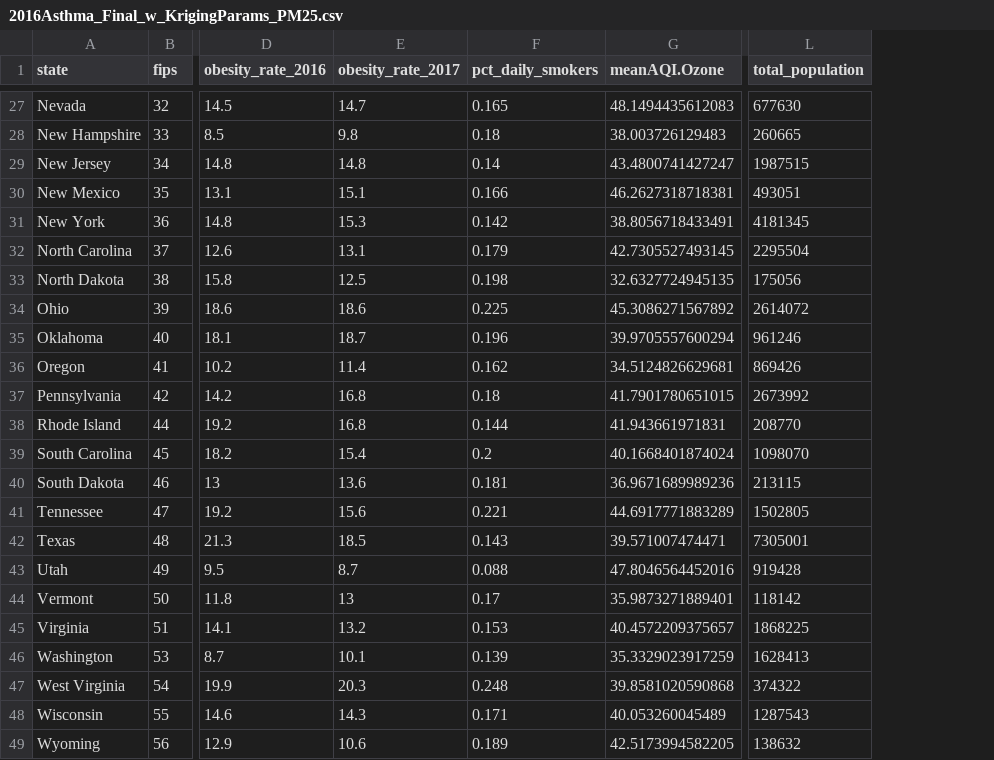
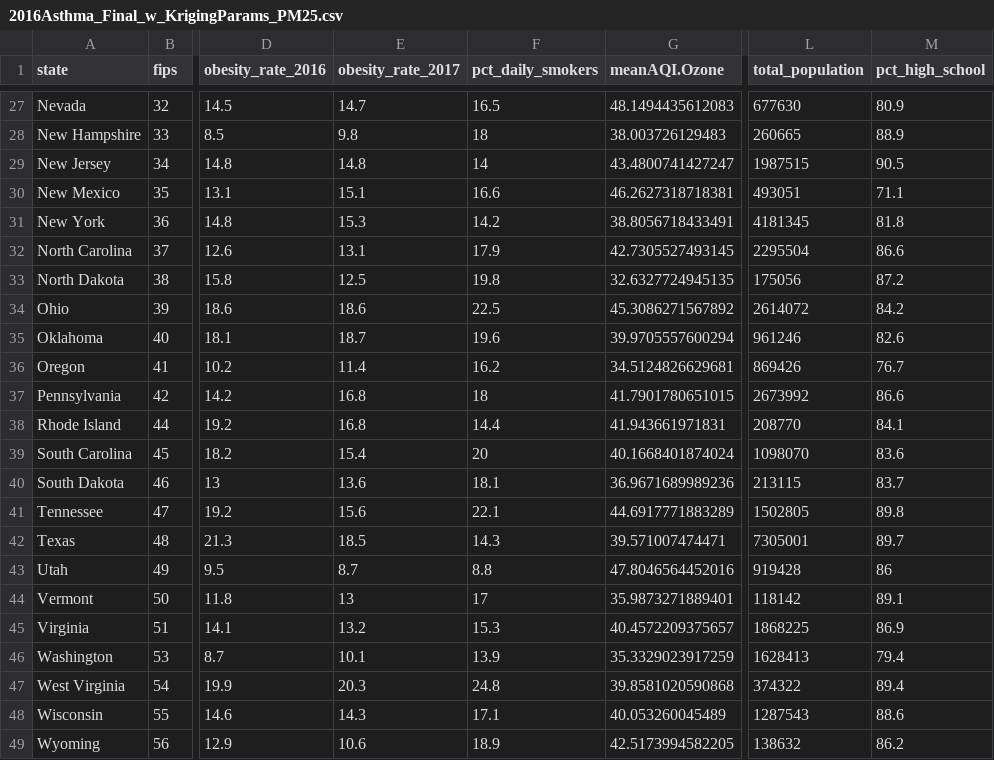
Before and after one commit to raubsaurier/biostat-696-project, a CSV file: 2016Asthma_Final_w_KrigingParams_PM25.csv, drawn as a sheet; only a part is shown, gaps mark what is left out; the diff covers the shown part only; the diff names each change by its address in the sheet, - before the commit and + after, or states it on an @@ line.

Commit message:
added high school graduation % to final dataset
also multiplied % of smokers by 100 so it would match the other rate/pct variables

```diff
--- a/2016Asthma_Final_w_KrigingParams_PM25.csv
+++ b/2016Asthma_Final_w_KrigingParams_PM25.csv
+column M (pct_high_school), rows 27-49: 80.9 | 88.9 | 90.5 | 71.1 | 81.8 | 86.6 | 87.2 | 84.2 | 82.6 | 76.7 | 86.6 | 84.1 | 83.6 | 83.7 | 89.8 | 89.7 | 86 | 89.1 | 86.9 | 79.4 | 89.4 | 88.6 | 86.2
-F27 (pct_daily_smokers): 0.165
+F27 (pct_daily_smokers): 16.5
-F28 (pct_daily_smokers): 0.18
+F28 (pct_daily_smokers): 18
-F29 (pct_daily_smokers): 0.14
+F29 (pct_daily_smokers): 14
-F30 (pct_daily_smokers): 0.166
+F30 (pct_daily_smokers): 16.6
-F31 (pct_daily_smokers): 0.142
+F31 (pct_daily_smokers): 14.2
-F32 (pct_daily_smokers): 0.179
+F32 (pct_daily_smokers): 17.9
-F33 (pct_daily_smokers): 0.198
+F33 (pct_daily_smokers): 19.8
-F34 (pct_daily_smokers): 0.225
+F34 (pct_daily_smokers): 22.5
-F35 (pct_daily_smokers): 0.196
+F35 (pct_daily_smokers): 19.6
-F36 (pct_daily_smokers): 0.162
+F36 (pct_daily_smokers): 16.2
-F37 (pct_daily_smokers): 0.18
+F37 (pct_daily_smokers): 18
-F38 (pct_daily_smokers): 0.144
+F38 (pct_daily_smokers): 14.4
-F39 (pct_daily_smokers): 0.2
+F39 (pct_daily_smokers): 20
-F40 (pct_daily_smokers): 0.181
+F40 (pct_daily_smokers): 18.1
-F41 (pct_daily_smokers): 0.221
+F41 (pct_daily_smokers): 22.1
-F42 (pct_daily_smokers): 0.143
+F42 (pct_daily_smokers): 14.3
-F43 (pct_daily_smokers): 0.088
+F43 (pct_daily_smokers): 8.8
-F44 (pct_daily_smokers): 0.17
+F44 (pct_daily_smokers): 17
-F45 (pct_daily_smokers): 0.153
+F45 (pct_daily_smokers): 15.3
-F46 (pct_daily_smokers): 0.139
+F46 (pct_daily_smokers): 13.9
-F47 (pct_daily_smokers): 0.248
+F47 (pct_daily_smokers): 24.8
-F48 (pct_daily_smokers): 0.171
+F48 (pct_daily_smokers): 17.1
-F49 (pct_daily_smokers): 0.189
+F49 (pct_daily_smokers): 18.9
```
Also changed, not shown: 31 edited cells elsewhere in this file, 3 other files.
